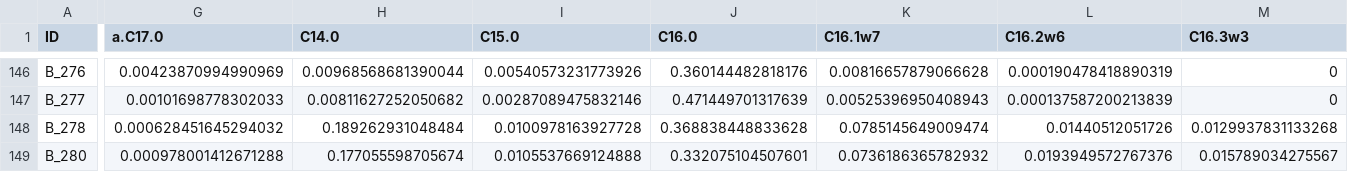
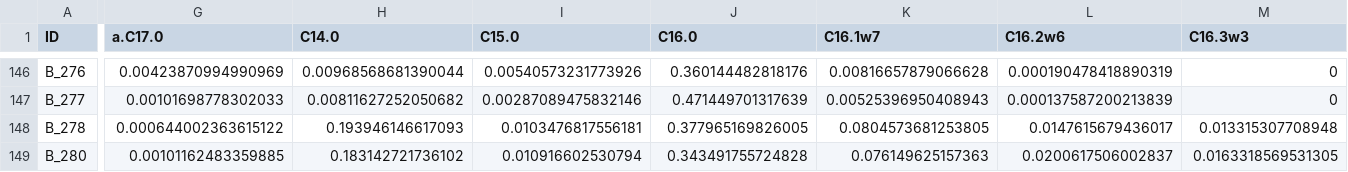
Before and after one commit to APECS-ak/APECS-master-repos, a CSV file: ALL_DATA/FA_proportions_1.0filter_2018_derived.csv, drawn as a sheet; only a part is shown, gaps mark what is left out; the diff covers the shown part only; the diff names each change by its address in the sheet, - before the commit and + after, or states it on an @@ line.

Commit message:
fixd some issues with batch 7. new export

```diff
--- a/ALL_DATA/FA_proportions_1.0filter_2018_derived.csv
+++ b/ALL_DATA/FA_proportions_1.0filter_2018_derived.csv
-G148 (a.C17.0): 0.000628451645294032
+G148 (a.C17.0): 0.000644002363615122
-H148 (C14.0): 0.189262931048484
+H148 (C14.0): 0.193946146617093
-I148 (C15.0): 0.0100978163927728
+I148 (C15.0): 0.0103476817556181
-J148 (C16.0): 0.368838448833628
+J148 (C16.0): 0.377965169826005
-K148 (C16.1w7): 0.0785145649009474
+K148 (C16.1w7): 0.0804573681253805
-L148 (C16.2w6): 0.01440512051726
+L148 (C16.2w6): 0.0147615679436017
-M148 (C16.3w3): 0.0129937831133268
+M148 (C16.3w3): 0.013315307708948
-G149 (a.C17.0): 0.000978001412671288
+G149 (a.C17.0): 0.00101162483359885
-H149 (C14.0): 0.177055598705674
+H149 (C14.0): 0.183142721736102
-I149 (C15.0): 0.0105537669124888
+I149 (C15.0): 0.010916602530794
-J149 (C16.0): 0.332075104507601
+J149 (C16.0): 0.343491755724828
-K149 (C16.1w7): 0.0736186365782932
+K149 (C16.1w7): 0.076149625157363
-L149 (C16.2w6): 0.0193949572767376
+L149 (C16.2w6): 0.0200617506002837
-M149 (C16.3w3): 0.015789034275567
+M149 (C16.3w3): 0.0163318569531305
```
Also changed, not shown: 73 edited cells elsewhere in this file, ALL_DATA/Fatty_acid_RAW_data/Batch_7_Area_RAW.csv, ALL_DATA/Fatty_acid_RAW_data/Batch_7_Conc_RAW.csv.
